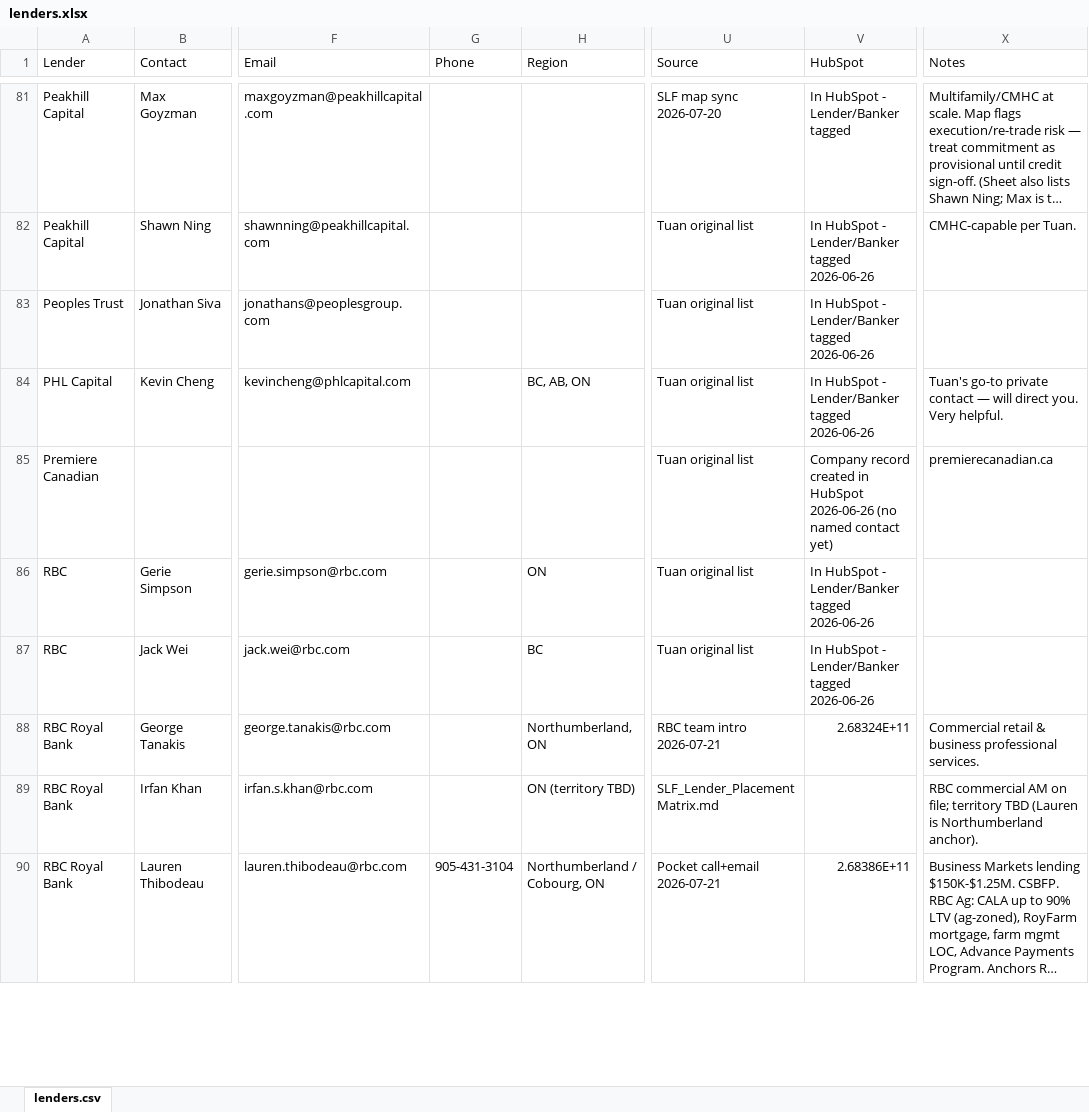
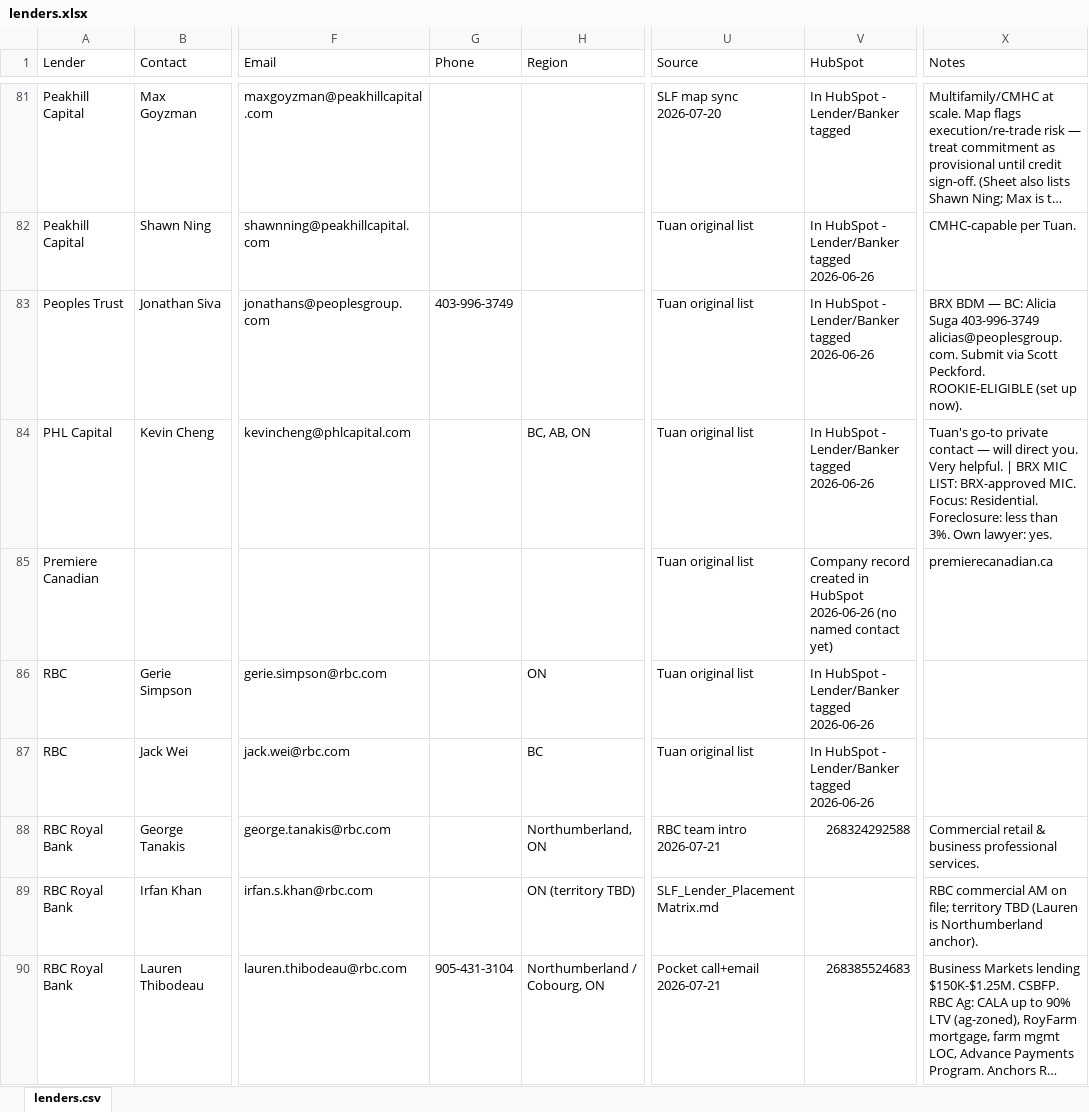
Before and after one commit to jeremy658/SLF-Lender-Map, an Excel workbook: lenders.xlsx, sheet lenders.csv, drawn as a sheet; only a part is shown, gaps mark what is left out; long unchanged cells end in …; values as stored, in another font and other column widths than the file's, no cell formats; charts and pictures not drawn; the diff covers the shown part only; the diff names each change by its address in the sheet, - before the commit and + after, or states it on an @@ line.

```diff
--- a/lenders.xlsx (sheet lenders.csv)
+++ b/lenders.xlsx (sheet lenders.csv)
-G83 (Phone): (empty)
+G83 (Phone): 403-996-3749
-X83 (Notes): (empty)
+X83 (Notes): BRX BDM — BC: Alicia Suga 403-996-3749 alicias@peoplesgroup.com. Submit via Scott Peckford. ROOKIE-ELIGIBLE (set up now).
-X84 (Notes): …Very helpful.
+X84 (Notes): …Very helpful. | BRX MIC LIST: BRX-approved MIC. Focus: Residential. Foreclosure: less than 3%. Own lawyer: yes.
-V88 (HubSpot): 2.68324E+11
+V88 (HubSpot): 268324292588
-V90 (HubSpot): 2.68386E+11
+V90 (HubSpot): 268385524683
```
Also changed, not shown: 60 added rows and 26 edited cells elsewhere in this sheet, cell formats, 1 other file.
